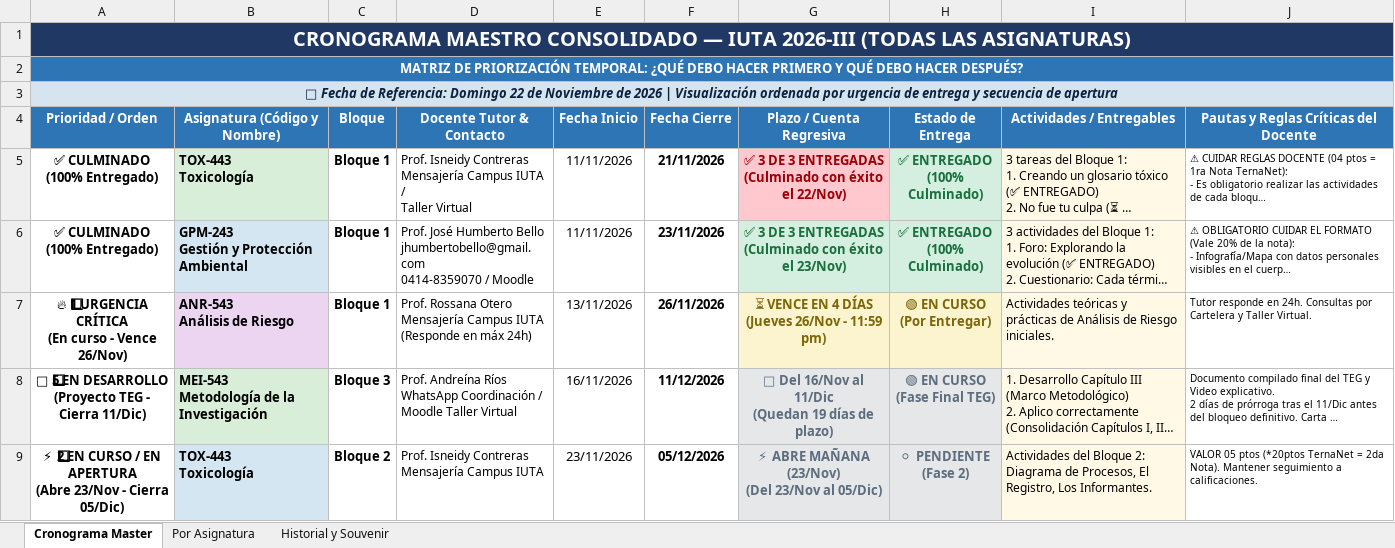
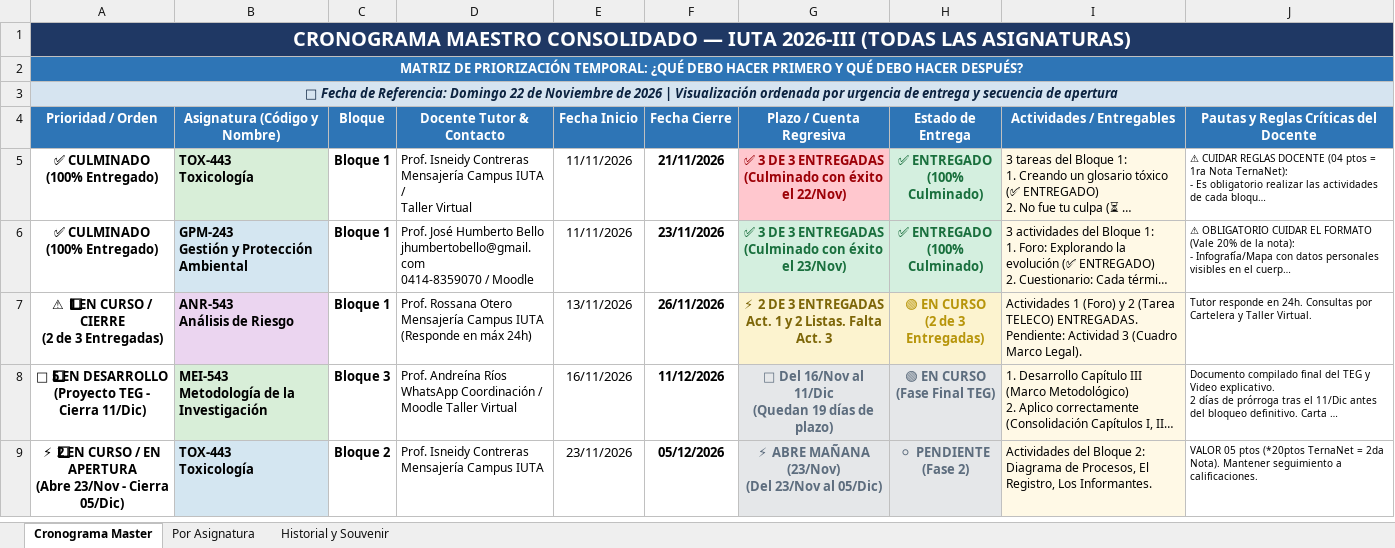
Before and after one commit to Eduardo-J-Morales/University, an Excel workbook: Chronograms.xlsx, sheet Cronograma Master, drawn as a sheet; only a part is shown; long unchanged cells end in …; values as stored, in another font and other column widths than the file's, no borders; ↵ is a line break in a cell; the diff names each change by its address in the sheet, - before the commit and + after, or states it on an @@ line.

```diff
--- a/Chronograms.xlsx (sheet Cronograma Master)
+++ b/Chronograms.xlsx (sheet Cronograma Master)
-A7 (Prioridad / Orden): 🔥 1⃣ URGENCIA CRÍTICA ↵ (En curso - Vence 26/Nov)
+A7 (Prioridad / Orden): ⚠ 1⃣ EN CURSO / CIERRE ↵ (2 de 3 Entregadas)
-G7 (Plazo / Cuenta Regresiva): ⏳ VENCE EN 4 DÍAS ↵ (Jueves 26/Nov - 11:59 pm)
+G7 (Plazo / Cuenta Regresiva): ⚡ 2 DE 3 ENTREGADAS ↵ Act. 1 y 2 Listas. Falta Act. 3
-H7 (Estado de Entrega): 🟢 EN CURSO ↵ (Por Entregar)
+H7 (Estado de Entrega): 🟢 EN CURSO ↵ (2 de 3 Entregadas)
-H7 text colour: #7D6608
+H7 text colour: #B7950B
-I7 (Actividades / Entregables): Actividades teóricas y prácticas de Análisis de Riesgo iniciales.
+I7 (Actividades / Entregables): Actividades 1 (Foro) y 2 (Tarea TELECO) ENTREGADAS. ↵ Pendiente: Actividad 3 (Cuadro Marco Legal).
```
Also changed, not shown: sheet Por Asignatura, Materias.xlsx, 1 other file.
